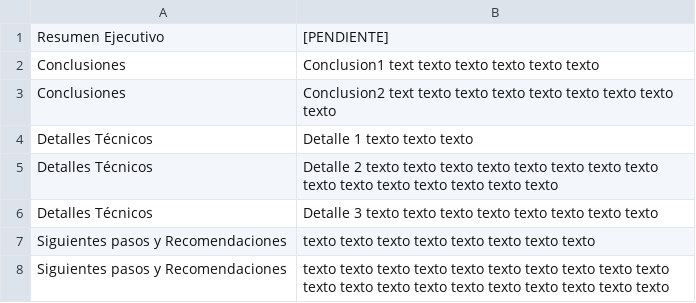
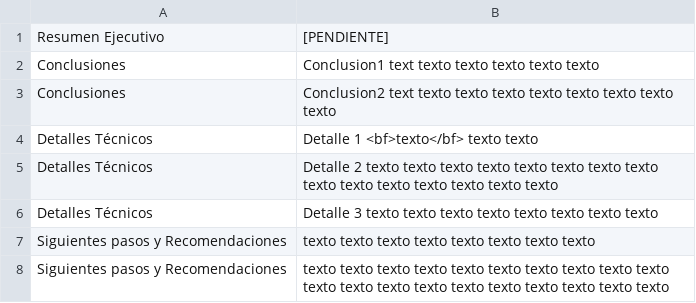
Before and after one commit to gongarciam/test, a CSV file: resultados/informes/inf_TRAVEL_DEMO_20241209_1259_UMBRAL.csv, drawn as a sheet.

Commit message:
commit

```diff
--- a/resultados/informes/inf_TRAVEL_DEMO_20241209_1259_UMBRAL.csv
+++ b/resultados/informes/inf_TRAVEL_DEMO_20241209_1259_UMBRAL.csv
@@ -3,3 +3,3 @@ Conclusiones,Conclusion1 text texto texto texto texto texto
 Conclusiones,Conclusion2 text texto texto texto texto texto texto texto texto
-Detalles Técnicos,Detalle 1 texto texto texto
+Detalles Técnicos,Detalle 1 <bf>texto</bf> texto texto
 Detalles Técnicos,Detalle 2 texto texto texto texto texto texto texto texto texto texto texto texto texto texto texto
```
